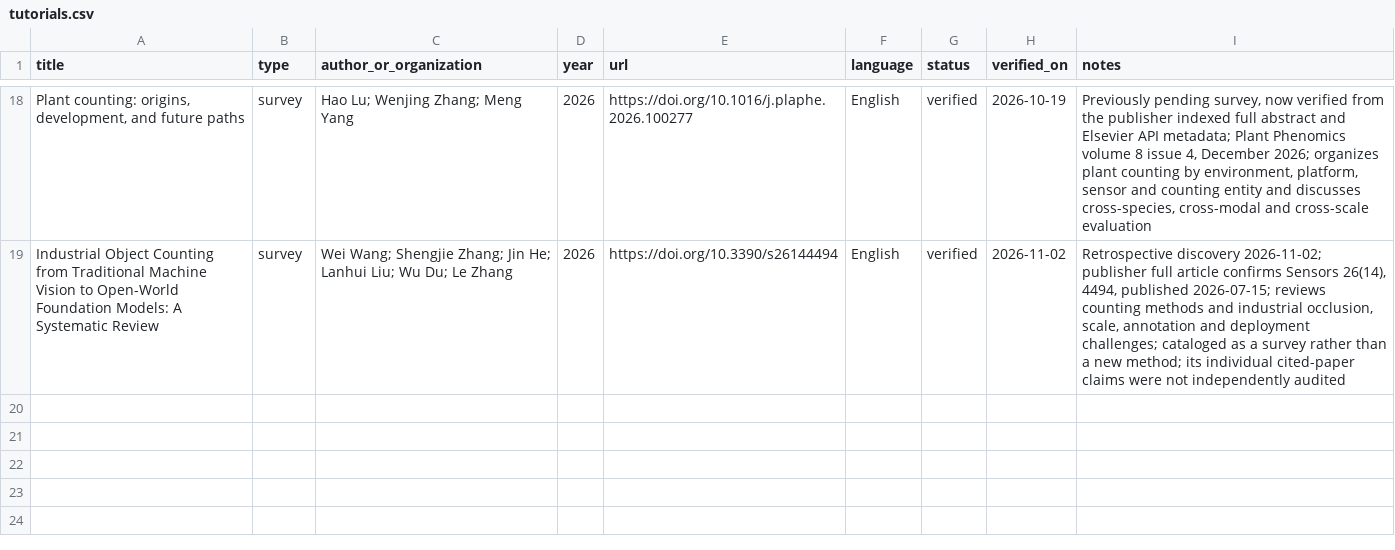
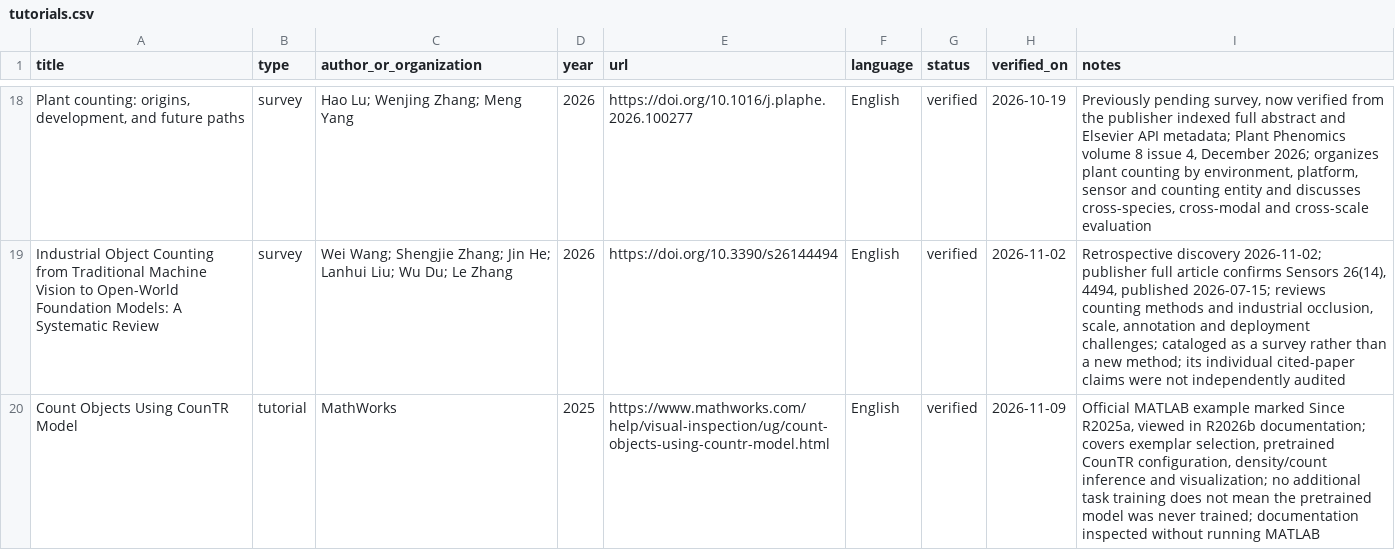
Before and after one commit to Mengqi-Lei/awesome-object-counting, a CSV file: data/tutorials.csv, drawn as a sheet; only a part is shown, gaps mark what is left out; the diff names each change by its address in the sheet, - before the commit and + after, or states it on an @@ line.

```diff
--- a/data/tutorials.csv
+++ b/data/tutorials.csv
+row 20: Count Objects Using CounTR Model | tutorial | MathWorks | 2025 | https://www.mathworks.com/help/visual-inspection/ug/count-objects-using-countr-model.html | English | verified | 2026-11-09 | Official MATLAB example marked Since R2025a, viewed in R2026b documentation; covers exemplar selection, pretrained CounTR configuration, density/count inference and visualization; no additional task training does not mean the pretrained model was never trained; documentation inspected without running MATLAB
```
Also changed, not shown: data/papers.csv, 1 other file.
